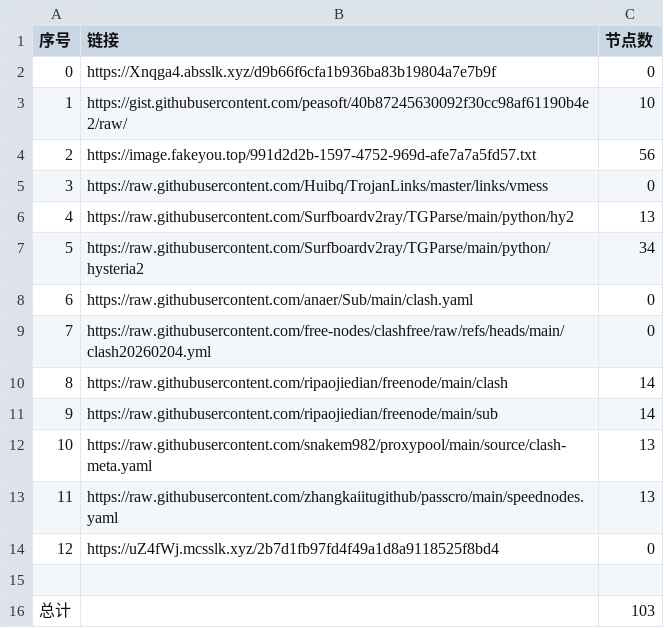
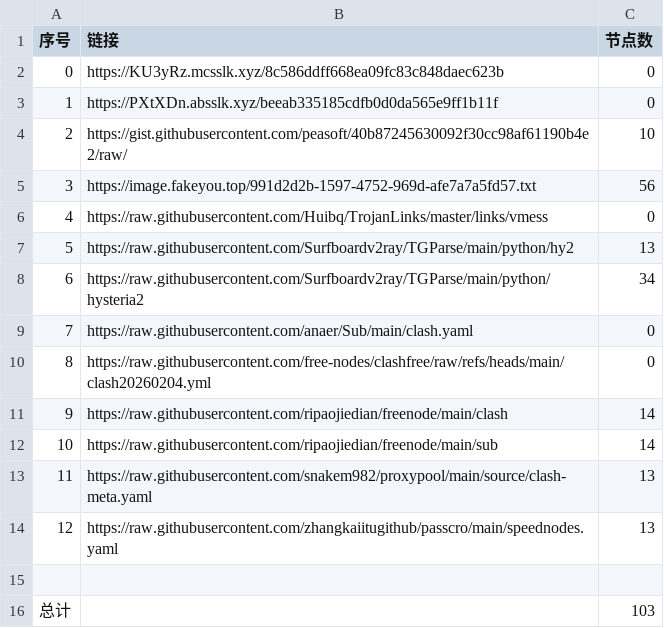
Before and after one commit to ResonanceForge/NoMoreWalls, a CSV file: list_result.csv, drawn as a sheet; removed rows and columns are numbered as before the commit, all else as after; the diff names each change by its address in the sheet, - before the commit and + after, or states it on an @@ line.

```diff
--- a/list_result.csv
+++ b/list_result.csv
+row 2: 0 | https://KU3yRz.mcsslk.xyz/8c586ddff668ea09fc83c848daec623b | 0
@@ column A (序号) renumbered between rows 3 and 14 @@
-B3 (链接): https://Xnqga4.absslk.xyz/d9b66f6cfa1b936ba83b19804a7e7b9f
+B3 (链接): https://PXtXDn.absslk.xyz/beeab335185cdfb0d0da565e9ff1b11f
-row 14: 12 | https://uZ4fWj.mcsslk.xyz/2b7d1fb97fd4f49a1d8a9118525f8bd4 | 0
```
Also changed, not shown: 5 other files.
